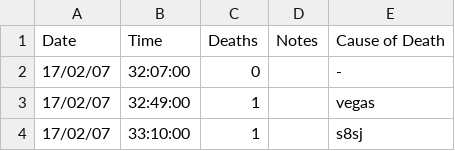
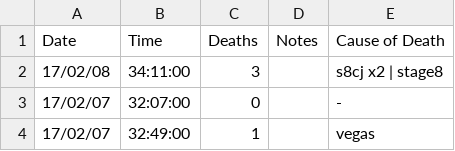
Before and after one commit to zomGreg/castlevaniac, a CSV file: content/data/fp.csv, drawn as a sheet; only a part is shown; the shorter side is filled out with more unchanged rows; the diff names each change by its address in the sheet, - before the commit and + after, or states it on an @@ line.

```diff
--- a/content/data/fp.csv
+++ b/content/data/fp.csv
+row 2: 17/02/08 | 34:11:00 | 3 |  | s8cj x2 | stage8
```
Also changed, not shown: 13 other files.
